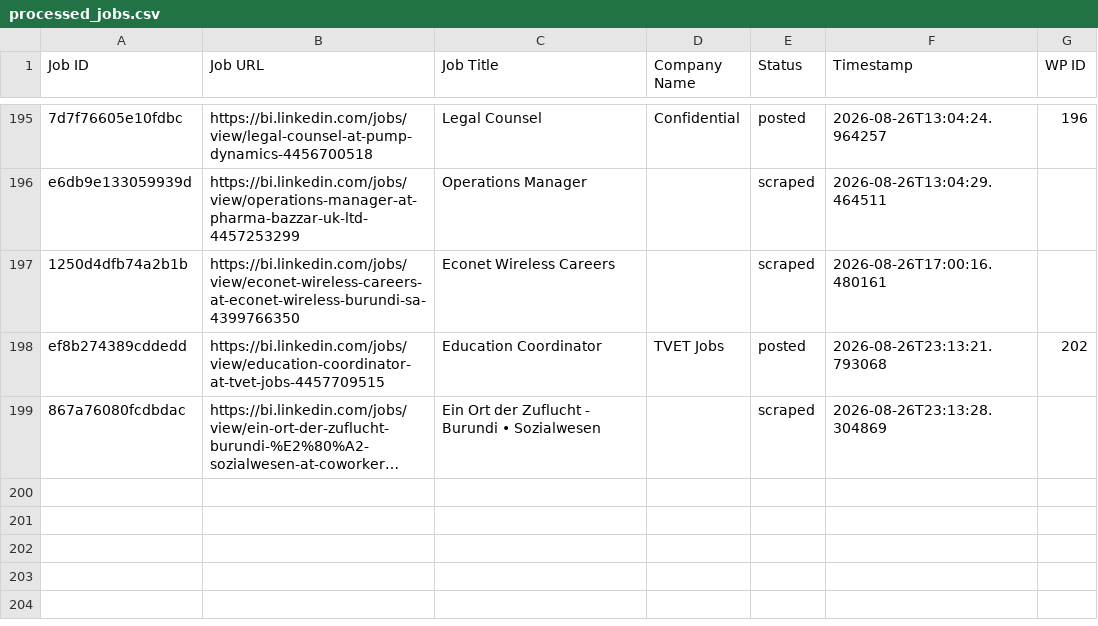
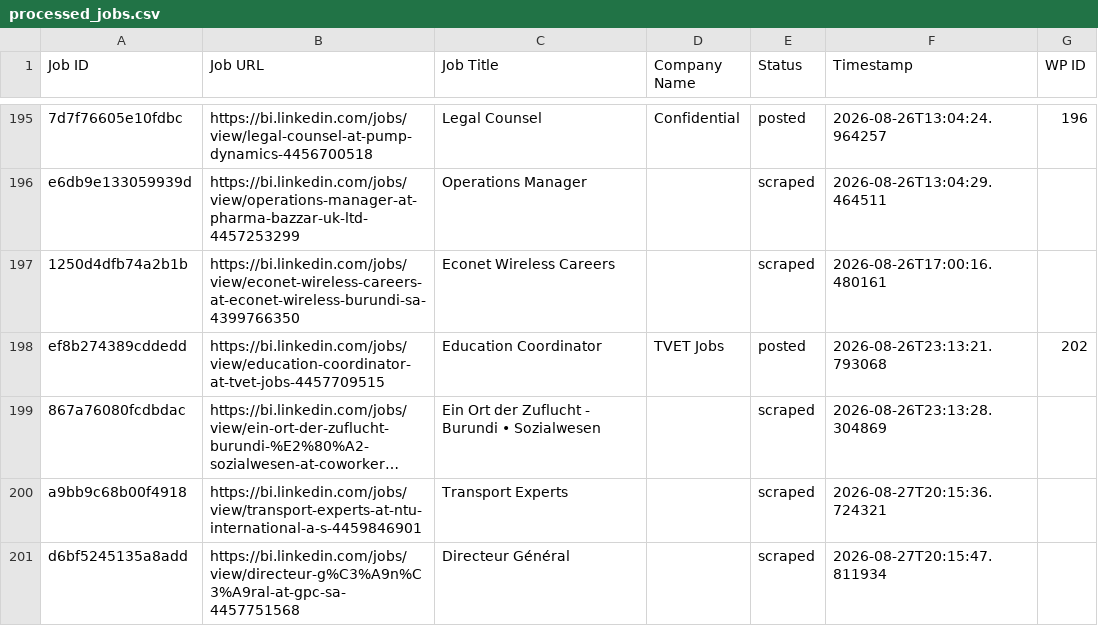
Before and after one commit to innovationinc2000/bi, a CSV file: processed_jobs.csv, drawn as a sheet; only a part is shown, gaps mark what is left out; long unchanged cells end in …; the diff names each change by its address in the sheet, - before the commit and + after, or states it on an @@ line.

```diff
--- a/processed_jobs.csv
+++ b/processed_jobs.csv
+row 200: a9bb9c68b00f4918 | https://bi.linkedin.com/jobs/view/transport-experts-at-ntu-international-a-s-4459846901 | Transport Experts |  | scraped | 2026-08-27T20:15:36.724321
+row 201: d6bf5245135a8add | https://bi.linkedin.com/jobs/view/directeur-g%C3%A9n%C3%A9ral-at-gpc-sa-4457751568 | Directeur Général |  | scraped | 2026-08-27T20:15:47.811934
```
